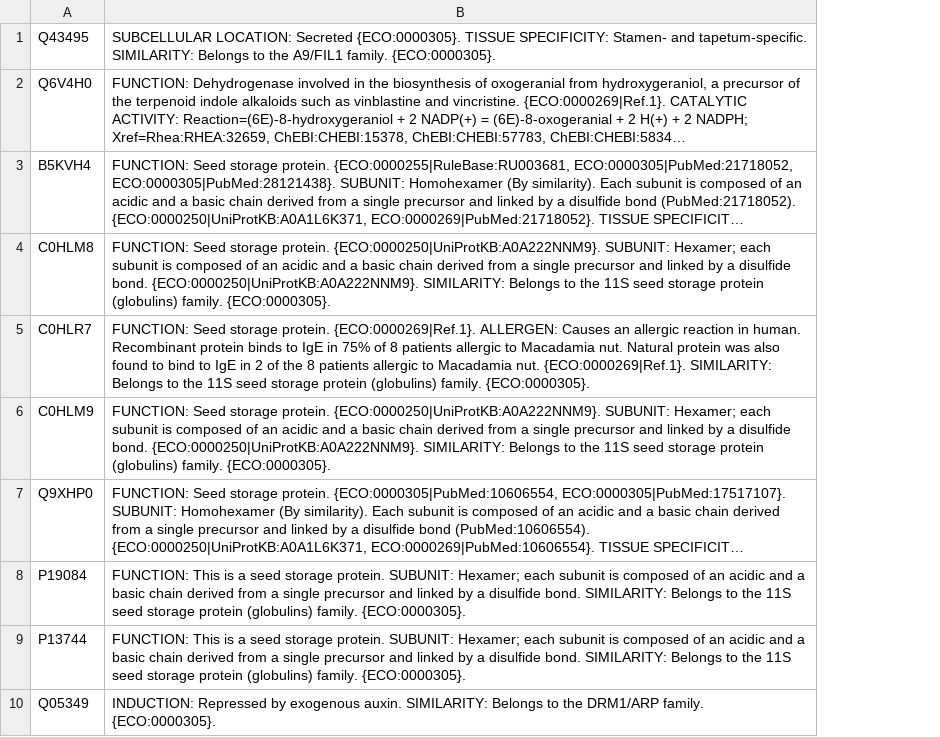
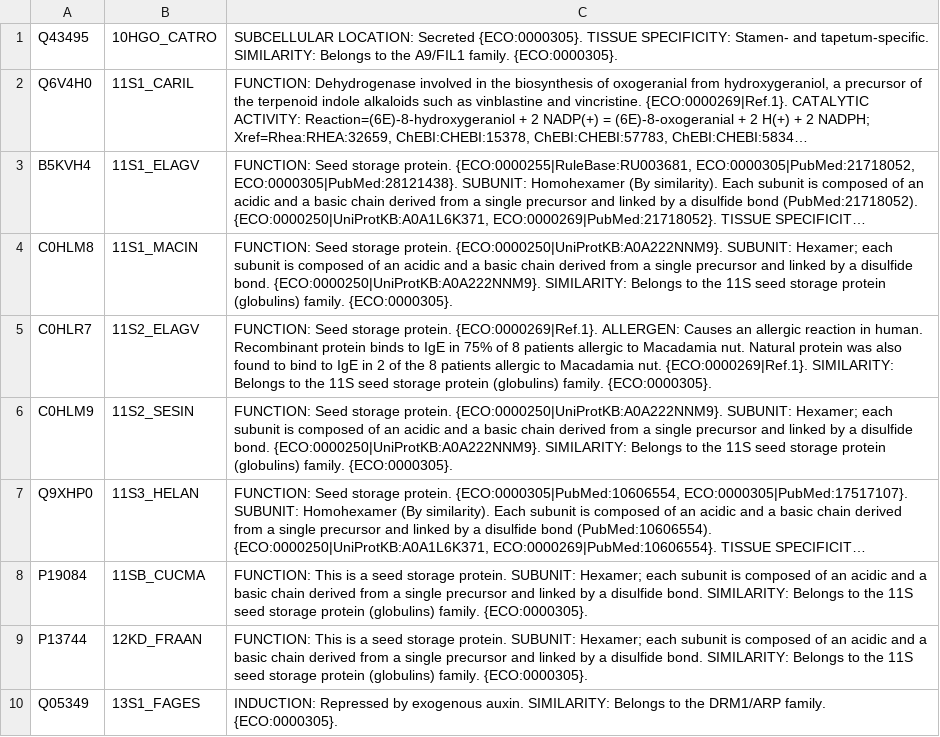
Before and after one commit to yukaiquan/biotools, a TSV file: uniport/uniprot_prot_ann.tsv, drawn as a sheet; only a part is shown; long unchanged cells end in …; the diff names each change by its address in the sheet, - before the commit and + after, or states it on an @@ line.

Commit message:
uniprot query api get

```diff
--- a/uniport/uniprot_prot_ann.tsv
+++ b/uniport/uniprot_prot_ann.tsv
+column B, rows 1-10: 10HGO_CATRO | 11S1_CARIL | 11S1_ELAGV | 11S1_MACIN | 11S2_ELAGV | 11S2_SESIN | 11S3_HELAN | 11SB_CUCMA | 12KD_FRAAN | 13S1_FAGES
```
Also changed, not shown: 6 other files.
